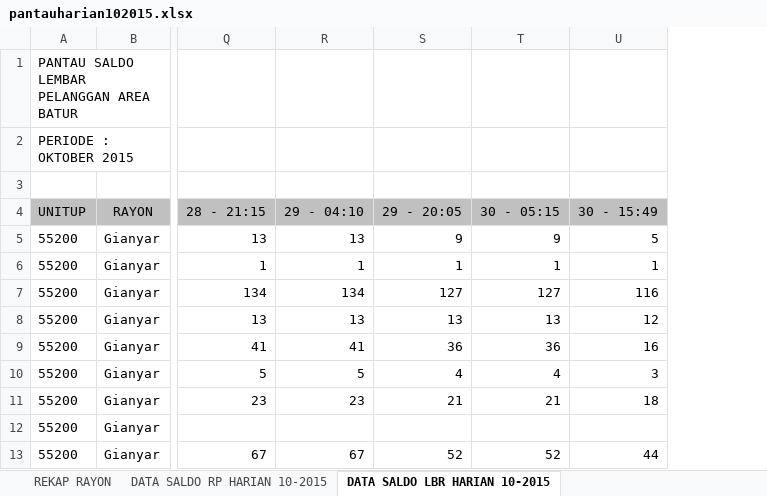
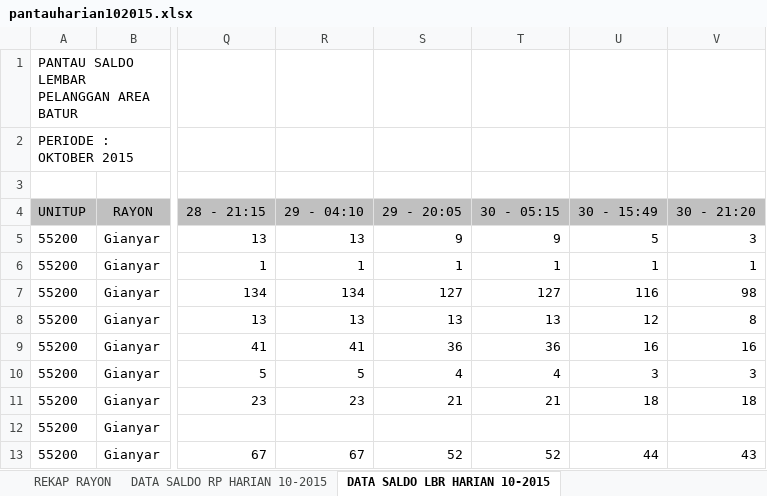
Before and after one commit to areabatur/batur.10.2015, an Excel workbook: pantauharian102015.xlsx, sheet DATA SALDO LBR HARIAN 10-2015, drawn as a sheet; only a part is shown, gaps mark what is left out; values as stored, in another font and other column widths than the file's, no borders; the diff names each change by its address in the sheet, - before the commit and + after, or states it on an @@ line.

```diff
--- a/pantauharian102015.xlsx (sheet DATA SALDO LBR HARIAN 10-2015)
+++ b/pantauharian102015.xlsx (sheet DATA SALDO LBR HARIAN 10-2015)
+column V (30 - 21:20), rows 5-13: 3 | 1 | 98 | 8 | 16 | 3 | 18 |  | 43
```
Also changed, not shown: sheet REKAP RAYON, sheet DATA SALDO RP HARIAN 10-2015, charts or pictures.
